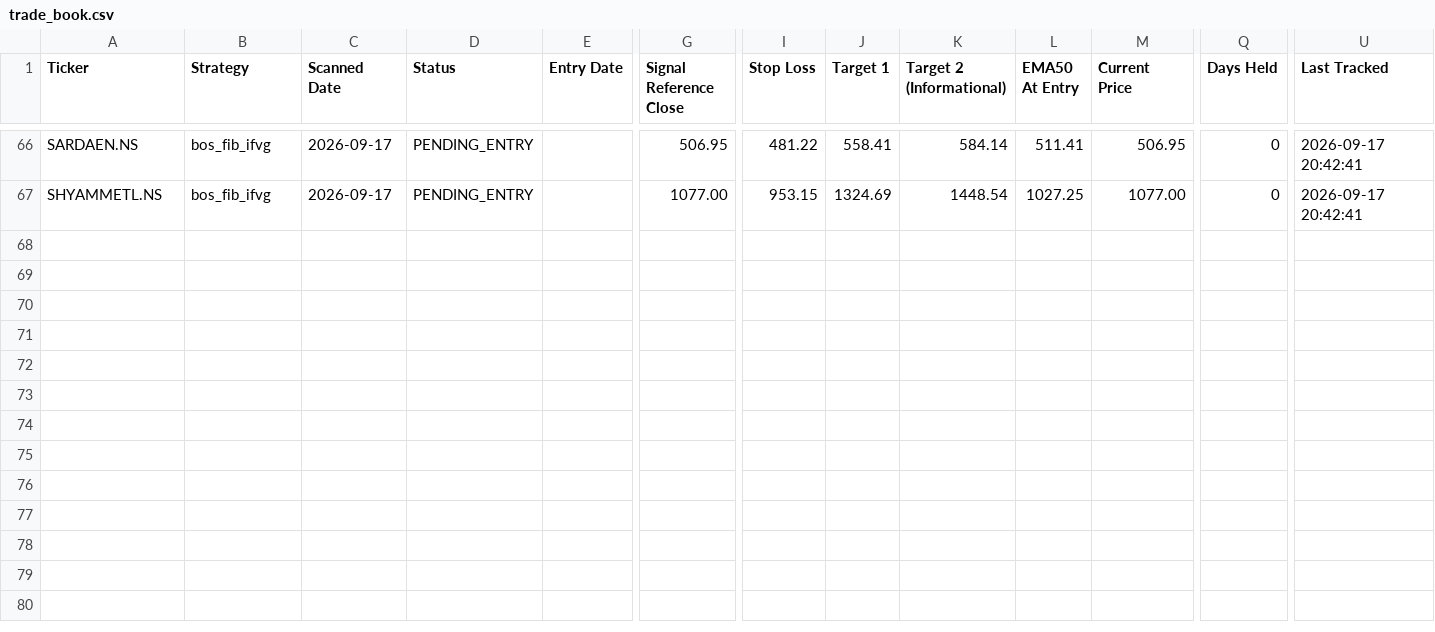
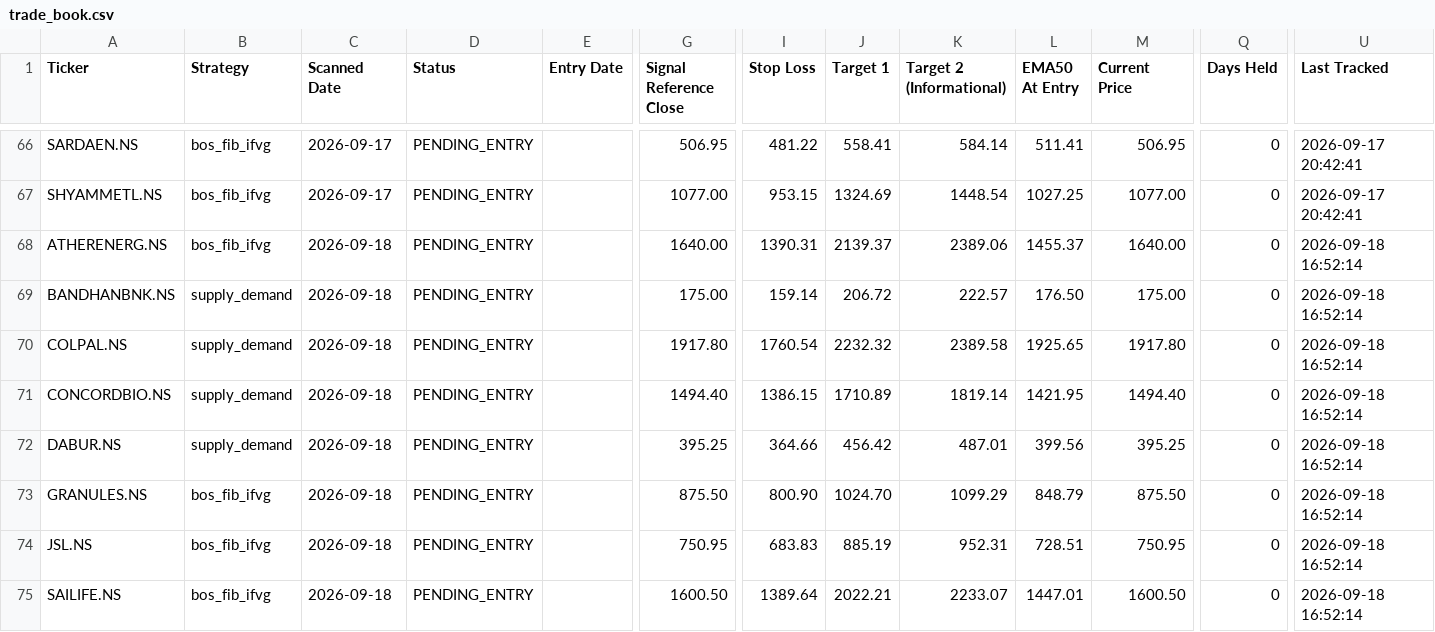
Before and after one commit to Jinish2023/supply_demand-bos_fib_ifvg, a CSV file: data/trade_book.csv, drawn as a sheet; only a part is shown, gaps mark what is left out; rows hold the shown columns only; the diff names each change by its address in the sheet, - before the commit and + after, or states it on an @@ line.

Commit message:
Scanner: 2026-09-18 11:25 UTC

```diff
--- a/data/trade_book.csv
+++ b/data/trade_book.csv
+row 68: ATHERENERG.NS | bos_fib_ifvg | 2026-09-18 | PENDING_ENTRY |  | 1640.00 | 1390.31 | 2139.37 | 2389.06 | 1455.37 | 1640.00 | 0 | 2026-09-18 16:52:14
+row 69: BANDHANBNK.NS | supply_demand | 2026-09-18 | PENDING_ENTRY |  | 175.00 | 159.14 | 206.72 | 222.57 | 176.50 | 175.00 | 0 | 2026-09-18 16:52:14
+row 70: COLPAL.NS | supply_demand | 2026-09-18 | PENDING_ENTRY |  | 1917.80 | 1760.54 | 2232.32 | 2389.58 | 1925.65 | 1917.80 | 0 | 2026-09-18 16:52:14
+row 71: CONCORDBIO.NS | supply_demand | 2026-09-18 | PENDING_ENTRY |  | 1494.40 | 1386.15 | 1710.89 | 1819.14 | 1421.95 | 1494.40 | 0 | 2026-09-18 16:52:14
+row 72: DABUR.NS | supply_demand | 2026-09-18 | PENDING_ENTRY |  | 395.25 | 364.66 | 456.42 | 487.01 | 399.56 | 395.25 | 0 | 2026-09-18 16:52:14
+row 73: GRANULES.NS | bos_fib_ifvg | 2026-09-18 | PENDING_ENTRY |  | 875.50 | 800.90 | 1024.70 | 1099.29 | 848.79 | 875.50 | 0 | 2026-09-18 16:52:14
+row 74: JSL.NS | bos_fib_ifvg | 2026-09-18 | PENDING_ENTRY |  | 750.95 | 683.83 | 885.19 | 952.31 | 728.51 | 750.95 | 0 | 2026-09-18 16:52:14
+row 75: SAILIFE.NS | bos_fib_ifvg | 2026-09-18 | PENDING_ENTRY |  | 1600.50 | 1389.64 | 2022.21 | 2233.07 | 1447.01 | 1600.50 | 0 | 2026-09-18 16:52:14
```
